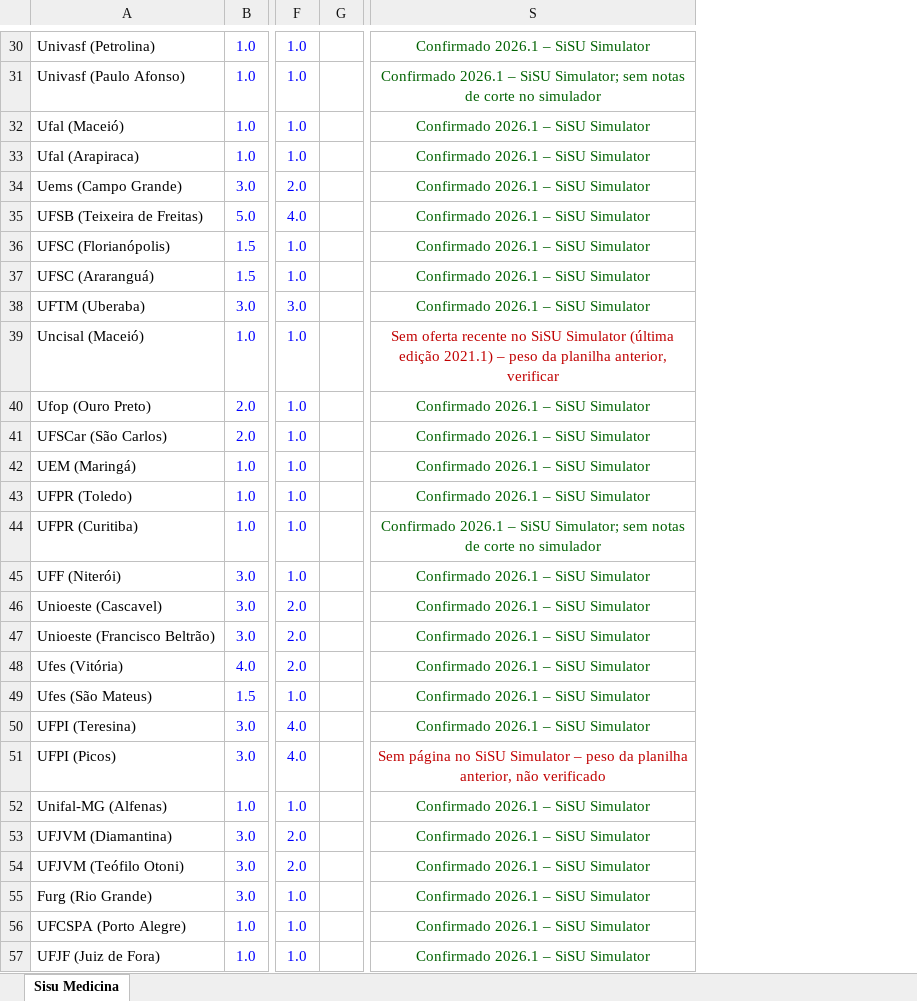
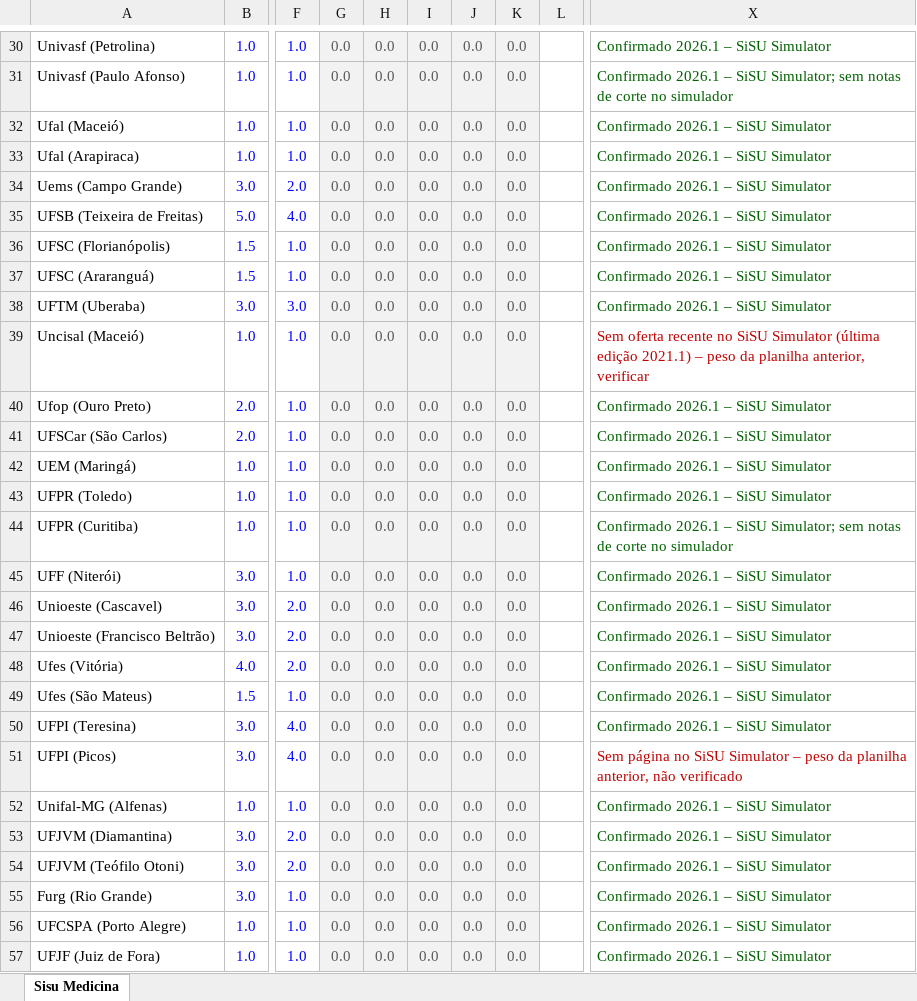
Before and after one commit to raphadesouzars-commits/desktop-tutorial, an Excel workbook: Sisu_Medicina_Pesos.xlsx, sheet Sisu Medicina, drawn as a sheet; only a part is shown, gaps mark what is left out; values as stored, in another font and other column widths than the file's, no borders; addresses are those after the commit; the diff covers the shown part only; the diff names each change by its address in the sheet, - before the commit and + after, or states it on an @@ line.

```diff
--- a/Sisu_Medicina_Pesos.xlsx (sheet Sisu Medicina)
+++ b/Sisu_Medicina_Pesos.xlsx (sheet Sisu Medicina)
+column G, rows 30-57: all 0.0
+column H, rows 30-57: all 0.0
+column I, rows 30-57: all 0.0
+column J, rows 30-57: all 0.0
+column K, rows 30-57: all 0.0
-X30:X57 alignment: center
+X30:X57 alignment: left
```
Also changed, not shown: 1 added row, 1 removed row, 5 edited cells and cell formats elsewhere in this sheet, formulas that keep their value.
